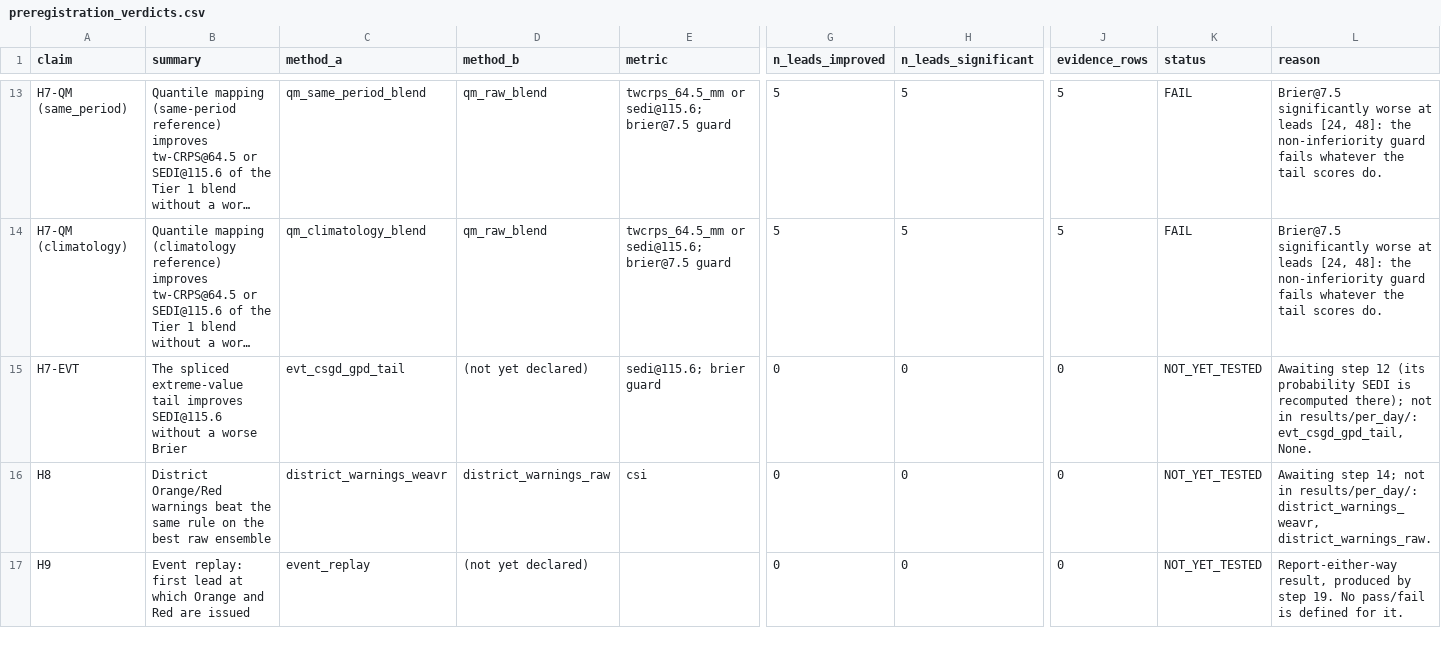
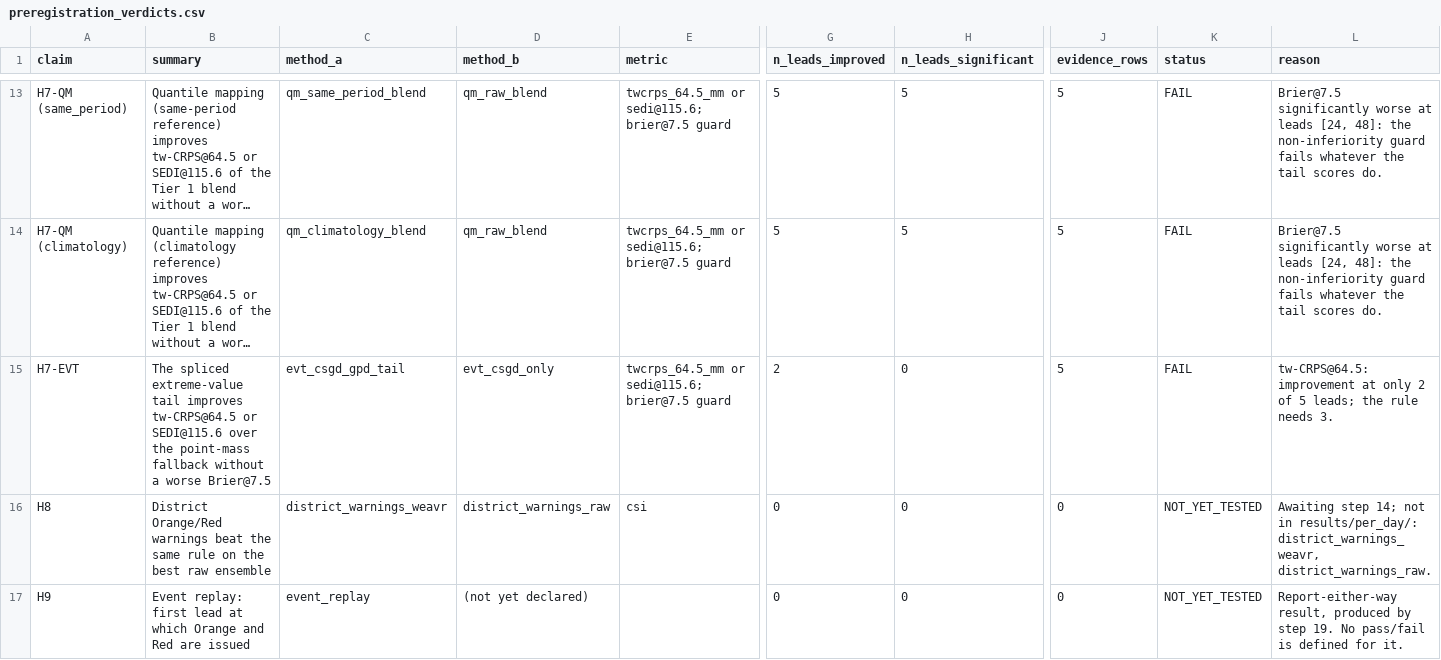
Before and after one commit to ATMOSYNC/WEAVR, a CSV file: results/preregistration_verdicts.csv, drawn as a sheet; only a part is shown, gaps mark what is left out; long unchanged cells end in …; removed rows and columns are numbered as before the commit, all else as after; rows hold the shown columns only; the diff names each change by its address in the sheet, - before the commit and + after, or states it on an @@ line.

```diff
--- a/results/preregistration_verdicts.csv
+++ b/results/preregistration_verdicts.csv
-row 15: H7-EVT | The spliced extreme-value tail improves SEDI@115.6 without a worse Brier | evt_csgd_gpd_tail | (not yet declared) | sedi@115.6; brier guard | 0 | 0 | 0 | NOT_YET_TESTED | Awaiting step 12 (its probability SEDI is recomputed there); not in results/per_day/: evt_csgd_gpd_tail, None.
+row 15: H7-EVT | The spliced extreme-value tail improves tw-CRPS@64.5 or SEDI@115.6 over the point-mass fallback without a worse Brier@7.5 | evt_csgd_gpd_tail | evt_csgd_only | twcrps_64.5_mm or sedi@115.6; brier@7.5 guard | 2 | 0 | 5 | FAIL | tw-CRPS@64.5: improvement at only 2 of 5 leads; the rule needs 3.
```
Also changed, not shown: results/block_length_diagnostic.csv, results/tail_evt_diagnostics.csv, 56 other files.
